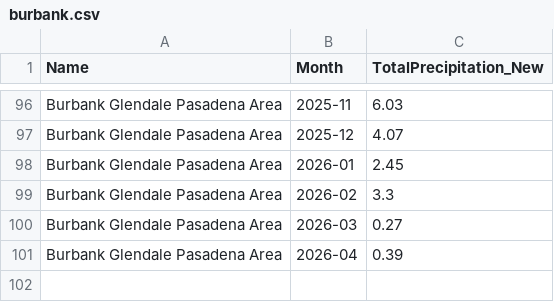
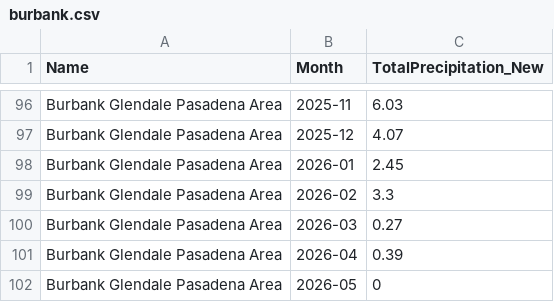
Before and after one commit to abcotvdata/CA-weather-tracker, a CSV file: CSVs/burbank.csv, drawn as a sheet; only a part is shown, gaps mark what is left out.

```diff
--- a/CSVs/burbank.csv
+++ b/CSVs/burbank.csv
@@ -101 +101,2 @@
 "Burbank Glendale Pasadena Area","2026-04",0.39
+"Burbank Glendale Pasadena Area","2026-05",0
```
Also changed, not shown: CSVs/crescent.csv, CSVs/la_airport.csv, 31 other files.
